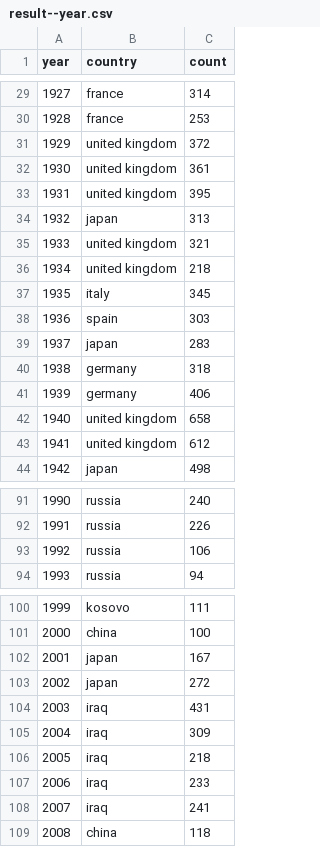
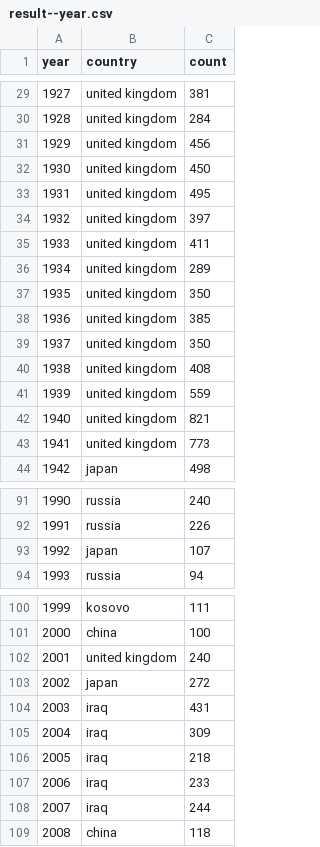
Before and after one commit to the-pudding/nyt-map, a CSV file: src/assets/data/result--year.csv, drawn as a sheet; only a part is shown, gaps mark what is left out; the diff covers the shown part only.

```diff
--- a/src/assets/data/result--year.csv
+++ b/src/assets/data/result--year.csv
@@ -29,16 +29,16 @@ year,country,count
-1927,france,314
-1928,france,253
-1929,united kingdom,372
-1930,united kingdom,361
-1931,united kingdom,395
-1932,japan,313
-1933,united kingdom,321
-1934,united kingdom,218
-1935,italy,345
-1936,spain,303
-1937,japan,283
-1938,germany,318
-1939,germany,406
-1940,united kingdom,658
-1941,united kingdom,612
+1927,united kingdom,381
+1928,united kingdom,284
+1929,united kingdom,456
+1930,united kingdom,450
+1931,united kingdom,495
+1932,united kingdom,397
+1933,united kingdom,411
+1934,united kingdom,289
+1935,united kingdom,350
+1936,united kingdom,385
+1937,united kingdom,350
+1938,united kingdom,408
+1939,united kingdom,559
+1940,united kingdom,821
+1941,united kingdom,773
 1942,japan,498
@@ -92,3 +92,3 @@ year,country,count
 1991,russia,226
-1992,russia,106
+1992,japan,107
 1993,russia,94
@@ -101,3 +101,3 @@ year,country,count
 2000,china,100
-2001,japan,167
+2001,united kingdom,240
 2002,japan,272
@@ -107,3 +107,3 @@ year,country,count
 2006,iraq,233
-2007,iraq,241
+2007,iraq,244
 2008,china,118
```
Also changed, not shown: 25 edited cells elsewhere in this file, src/assets/data/result--month.csv, 5 other files.
